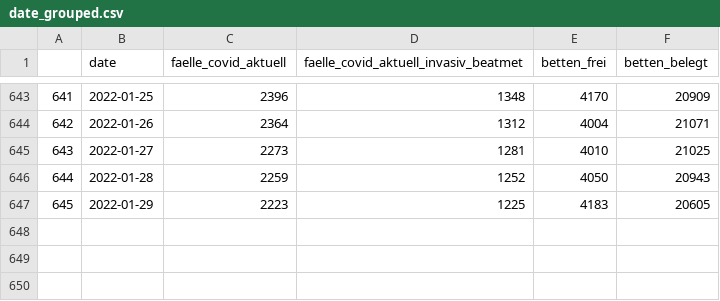
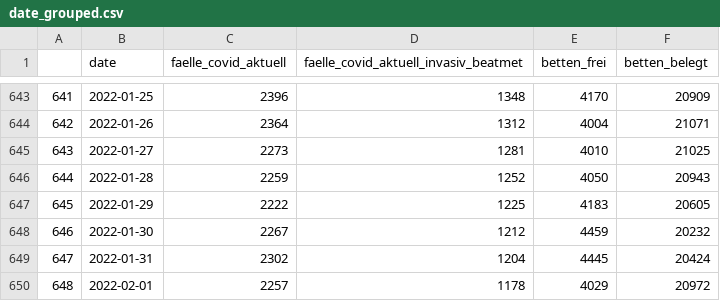
Before and after one commit to nimpla/divi-report, a CSV file: date_grouped.csv, drawn as a sheet; only a part is shown, gaps mark what is left out.

Commit message:
update data

```diff
--- a/date_grouped.csv
+++ b/date_grouped.csv
@@ -646,2 +646,5 @@
 644,2022-01-28,2259,1252,4050,20943
-645,2022-01-29,2223,1225,4183,20605
+645,2022-01-29,2222,1225,4183,20605
+646,2022-01-30,2267,1212,4459,20232
+647,2022-01-31,2302,1204,4445,20424
+648,2022-02-01,2257,1178,4029,20972
```
Also changed, not shown: 1 other file.
